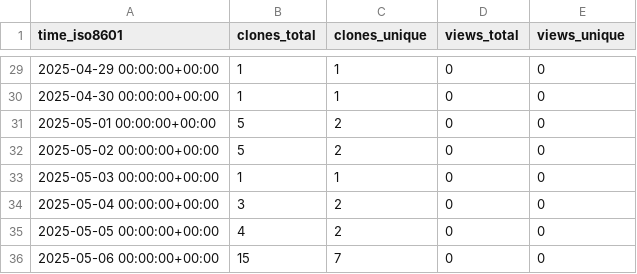
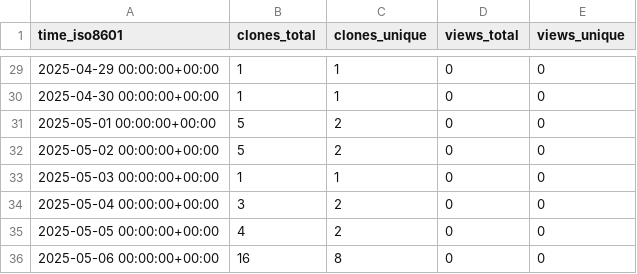
Before and after one commit to stablecaps/ice-cat-wrangler, a CSV file: stablecaps/ice-cat-wrangler/ghrs-data/views_clones_aggregate.csv, drawn as a sheet; only a part is shown, gaps mark what is left out.

```diff
--- a/stablecaps/ice-cat-wrangler/ghrs-data/views_clones_aggregate.csv
+++ b/stablecaps/ice-cat-wrangler/ghrs-data/views_clones_aggregate.csv
@@ -35,2 +35,2 @@ time_iso8601,clones_total,clones_unique,views_total,views_unique
 2025-05-05 00:00:00+00:00,4,2,0,0
-2025-05-06 00:00:00+00:00,15,7,0,0
+2025-05-06 00:00:00+00:00,16,8,0,0
```
Also changed, not shown: 1 other file.
